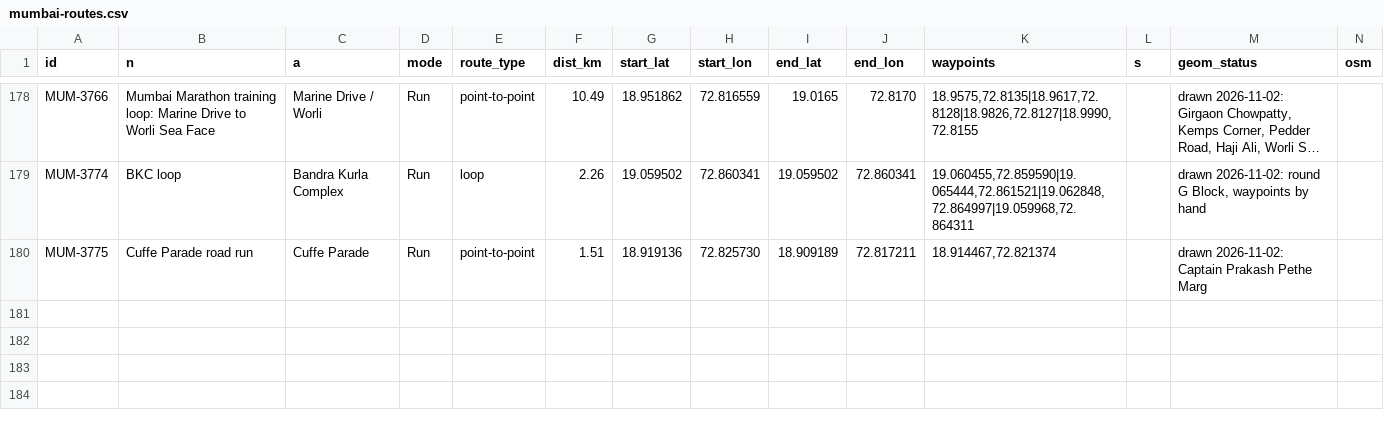
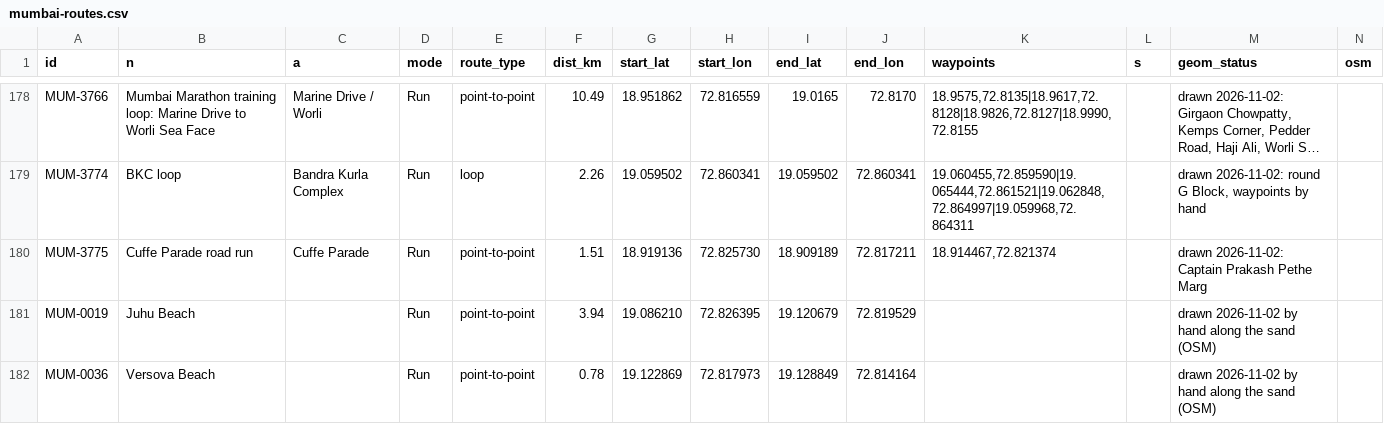
Before and after one commit to asawarig/mumbai-wellness-map, a CSV file: sources/routes/mumbai-routes.csv, drawn as a sheet; only a part is shown, gaps mark what is left out; long unchanged cells end in …; the diff names each change by its address in the sheet, - before the commit and + after, or states it on an @@ line.

```diff
--- a/sources/routes/mumbai-routes.csv
+++ b/sources/routes/mumbai-routes.csv
+row 181: MUM-0019 | Juhu Beach |  | Run | point-to-point | 3.94 | 19.086210 | 72.826395 | 19.120679 | 72.819529 |  |  | drawn 2026-11-02 by hand along the sand (OSM)
+row 182: MUM-0036 | Versova Beach |  | Run | point-to-point | 0.78 | 19.122869 | 72.817973 | 19.128849 | 72.814164 |  |  | drawn 2026-11-02 by hand along the sand (OSM)
```
Also changed, not shown: 3 other files.
